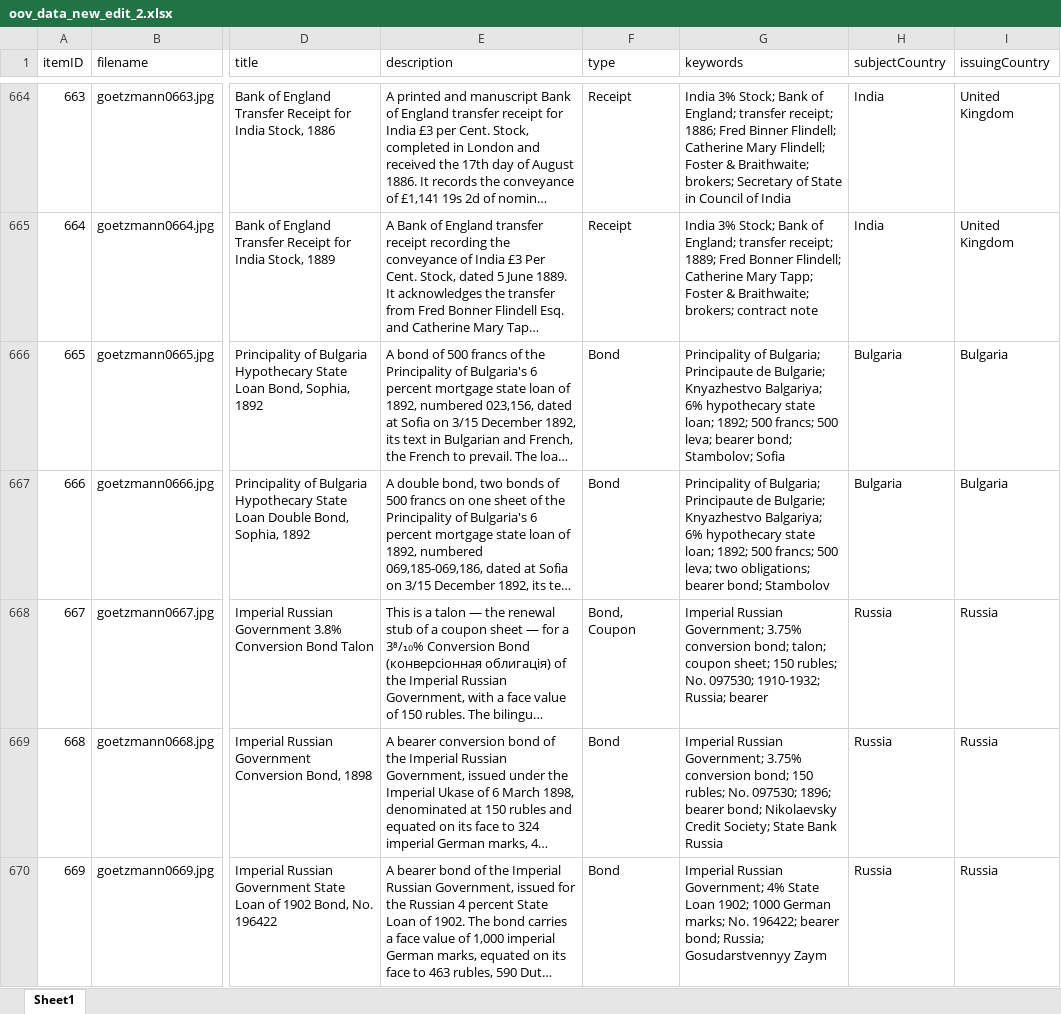
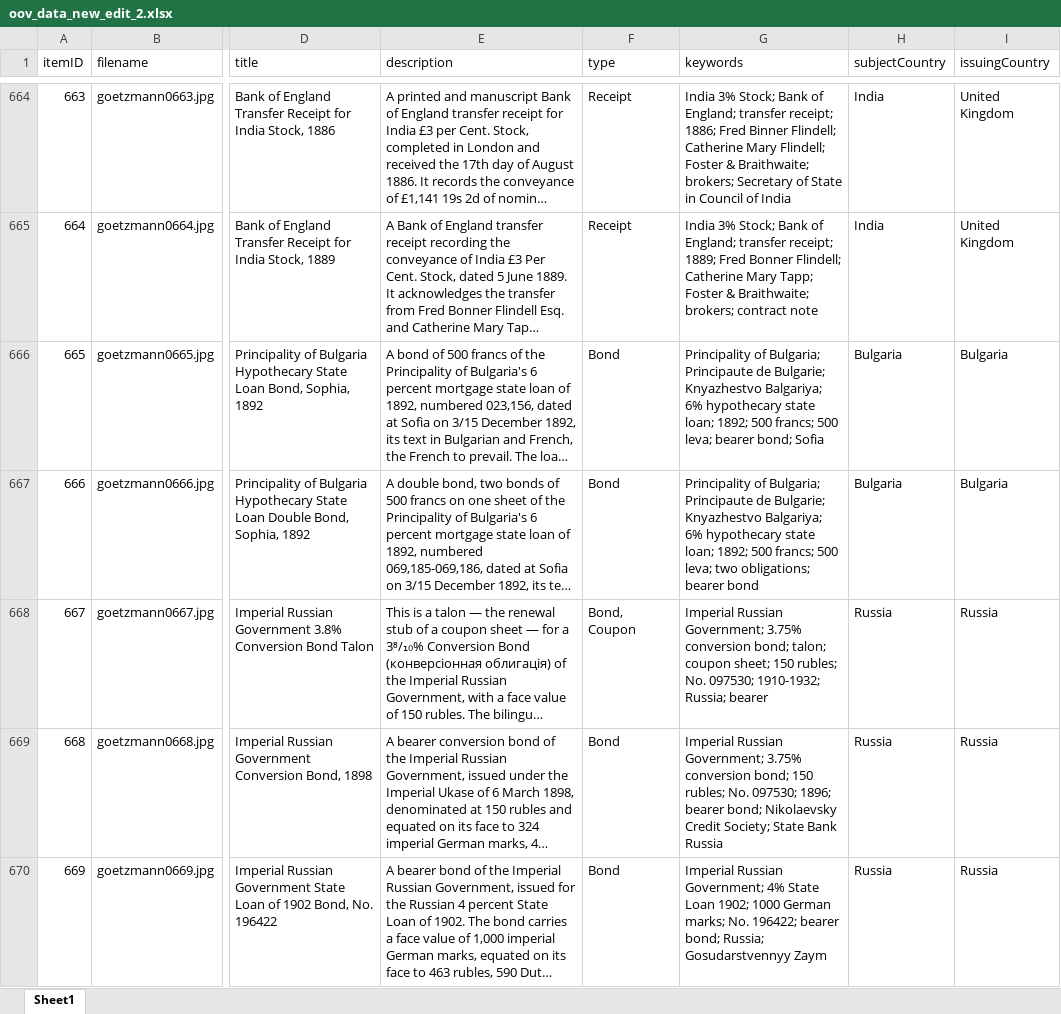
Before and after one commit to yale-icf/oov-museum, an Excel workbook: oov_data_new_edit_2.xlsx, sheet Sheet1, drawn as a sheet; only a part is shown, gaps mark what is left out; long unchanged cells end in …; values as stored, in another font and other column widths than the file's, no borders; the diff names each change by its address in the sheet, - before the commit and + after, or states it on an @@ line.

```diff
--- a/oov_data_new_edit_2.xlsx (sheet Sheet1)
+++ b/oov_data_new_edit_2.xlsx (sheet Sheet1)
-G666 (keywords): …bearer bond; Stambolov; Sofia
+G666 (keywords): …bearer bond; Sofia
-G667 (keywords): …obligations; bearer bond; Stambolov
+G667 (keywords): …obligations; bearer bond
```
Also changed, not shown: 1 other file.
